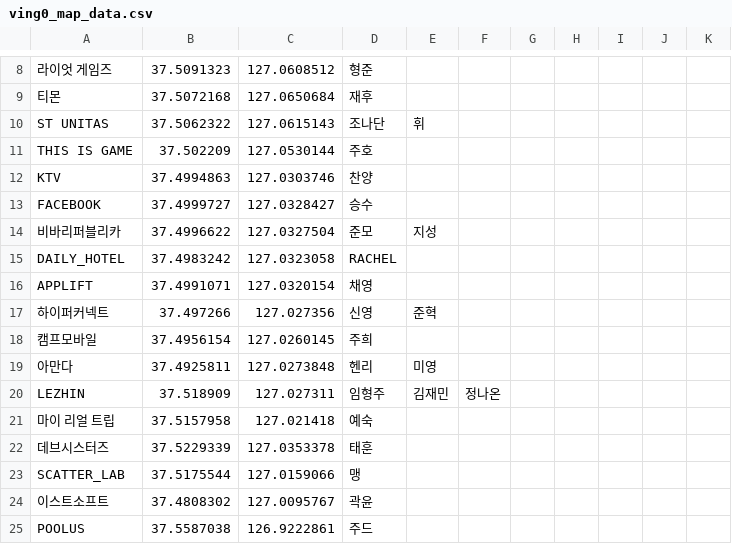
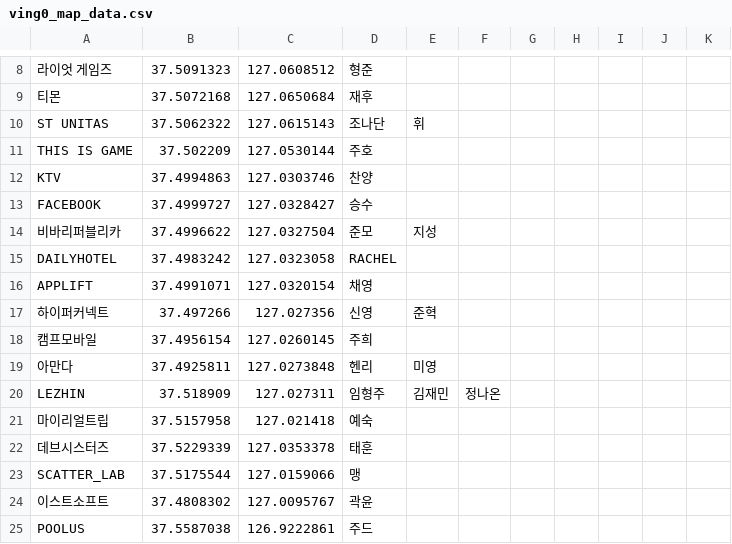
Before and after one commit to kai4th/ving0mafia, a CSV file: app/src/main/assets/ving0_map_data.csv, drawn as a sheet; only a part is shown, gaps mark what is left out.

```diff
--- a/app/src/main/assets/ving0_map_data.csv
+++ b/app/src/main/assets/ving0_map_data.csv
@@ -14,3 +14,3 @@ FACEBOOK,37.4999727,127.0328427,승수,,,,,,,
 비바리퍼블리카,37.4996622,127.0327504,준모,지성,,,,,,
-DAILY_HOTEL,37.4983242,127.0323058,RACHEL,,,,,,,
+DAILYHOTEL,37.4983242,127.0323058,RACHEL,,,,,,,
 APPLIFT,37.4991071,127.0320154,채영,,,,,,,
@@ -20,3 +20,3 @@ APPLIFT,37.4991071,127.0320154,채영,,,,,,,
 LEZHIN,37.518909,127.027311,임형주,김재민,정나온,,,,,
-마이 리얼 트립,37.5157958,127.021418,예숙,,,,,,,
+마이리얼트립,37.5157958,127.021418,예숙,,,,,,,
 데브시스터즈,37.5229339,127.0353378,태훈,,,,,,,
```
Also changed, not shown: 9 other files.
